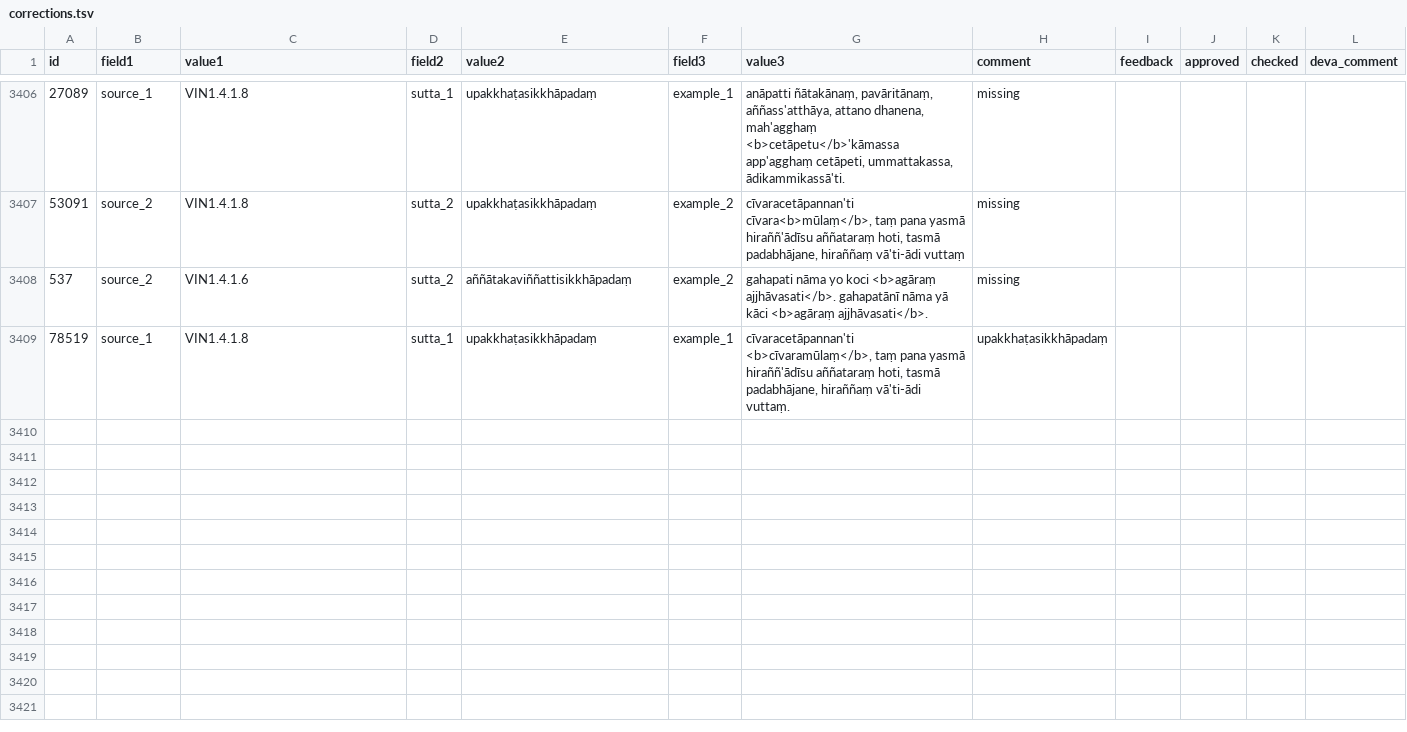
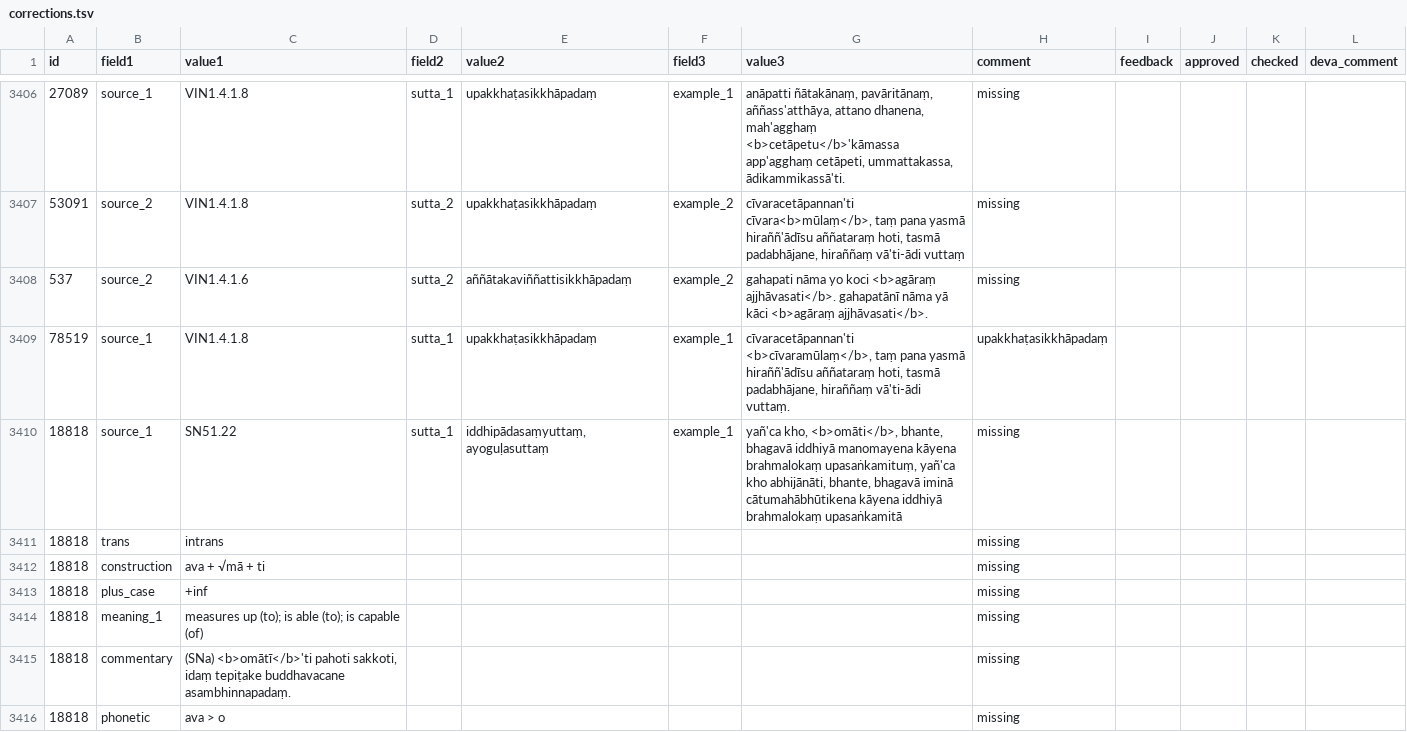
Before and after one commit to sasanarakkha/dpd-db-sbs, a TSV file: gui/corrections.tsv, drawn as a sheet; only a part is shown, gaps mark what is left out; the diff names each change by its address in the sheet, - before the commit and + after, or states it on an @@ line.

```diff
--- a/gui/corrections.tsv
+++ b/gui/corrections.tsv
+row 3410: 18818 | source_1 | SN51.22 | sutta_1 | iddhipādasaṃyuttaṃ, ayoguḷasuttaṃ | example_1 | yañ'ca kho, <b>omāti</b>, bhante, bhagavā iddhiyā manomayena kāyena brahmalokaṃ upasaṅkamituṃ, yañ'ca kho abhijānāti, bhante, bhagavā iminā cātumahābhūtikena kāyena iddhiyā brahmalokaṃ upasaṅkamitā | missing
+row 3411: 18818 | trans | intrans |  |  |  |  | missing
+row 3412: 18818 | construction | ava + √mā + ti |  |  |  |  | missing
+row 3413: 18818 | plus_case | +inf |  |  |  |  | missing
+row 3414: 18818 | meaning_1 | measures up (to); is able (to); is capable (of) |  |  |  |  | missing
+row 3415: 18818 | commentary | (SNa) <b>omātī</b>'ti pahoti sakkoti, idaṃ tepiṭake buddhavacane asambhinnapadaṃ. |  |  |  |  | missing
+row 3416: 18818 | phonetic | ava > o |  |  |  |  | missing
```
Also changed, not shown: 24 other files.
